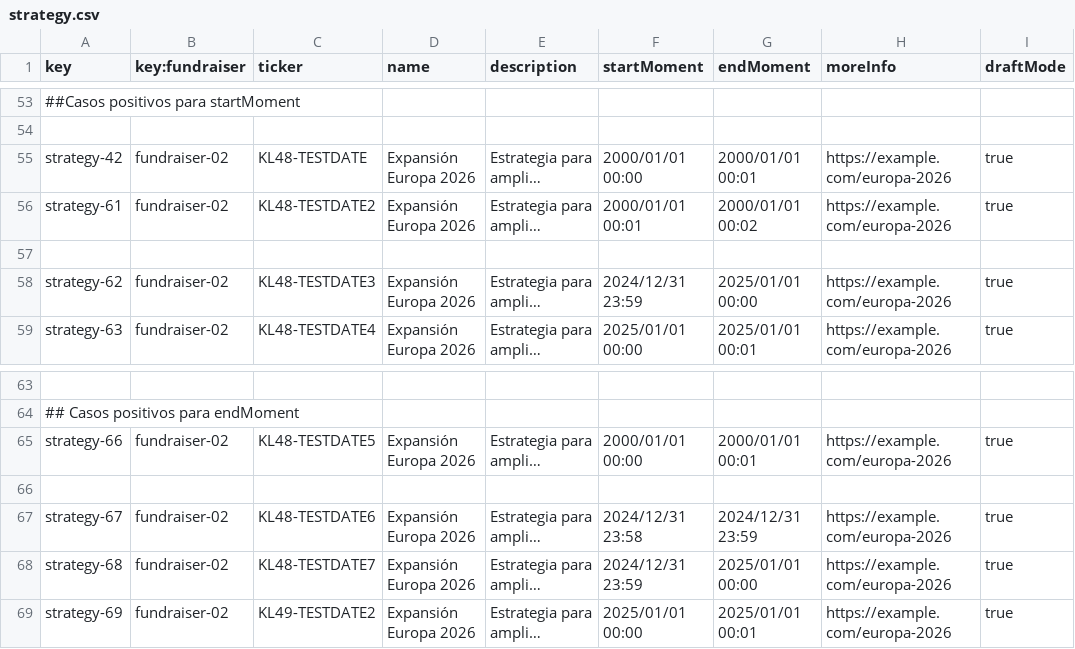
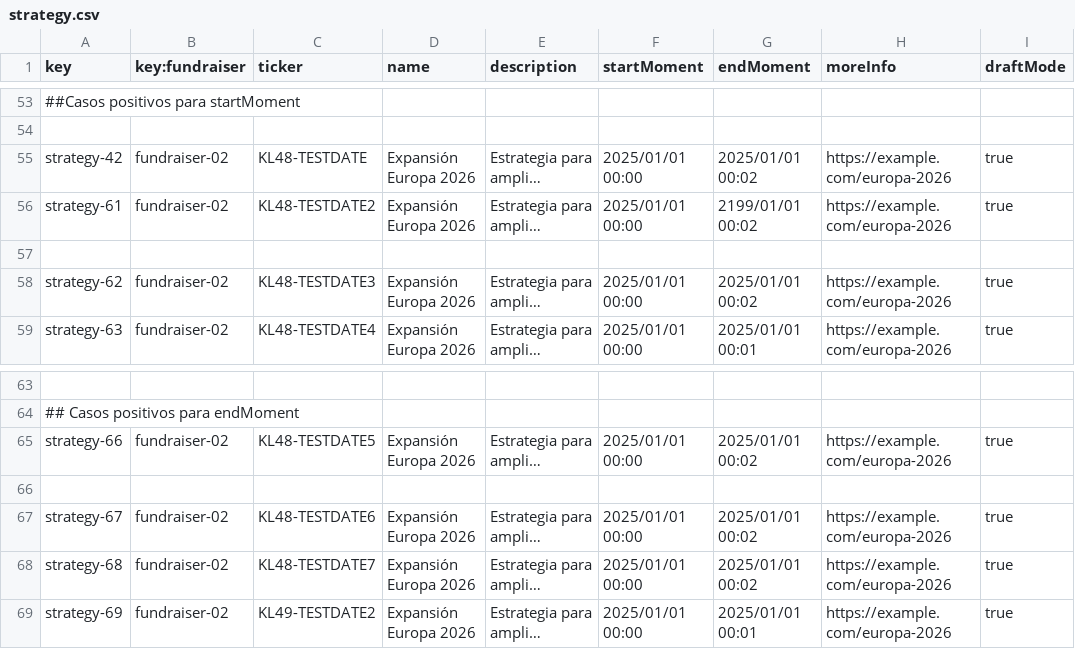
Before and after one commit to ramvergar/Acme-Starters-C, a CSV file: src/main/resources/WEB-INF/data/sample/batch-01/strategy.csv, drawn as a sheet; only a part is shown, gaps mark what is left out; long unchanged cells end in …; the diff names each change by its address in the sheet, - before the commit and + after, or states it on an @@ line.

```diff
--- a/src/main/resources/WEB-INF/data/sample/batch-01/strategy.csv
+++ b/src/main/resources/WEB-INF/data/sample/batch-01/strategy.csv
-F55 (startMoment): 2000/01/01 00:00
+F55 (startMoment): 2025/01/01 00:00
-G55 (endMoment): 2000/01/01 00:01
+G55 (endMoment): 2025/01/01 00:02
-F56 (startMoment): 2000/01/01 00:01
+F56 (startMoment): 2025/01/01 00:00
-G56 (endMoment): 2000/01/01 00:02
+G56 (endMoment): 2199/01/01 00:02
-F58 (startMoment): 2024/12/31 23:59
+F58 (startMoment): 2025/01/01 00:00
-G58 (endMoment): 2025/01/01 00:00
+G58 (endMoment): 2025/01/01 00:02
-F65 (startMoment): 2000/01/01 00:00
+F65 (startMoment): 2025/01/01 00:00
-G65 (endMoment): 2000/01/01 00:01
+G65 (endMoment): 2025/01/01 00:02
-F67 (startMoment): 2024/12/31 23:58
+F67 (startMoment): 2025/01/01 00:00
-G67 (endMoment): 2024/12/31 23:59
+G67 (endMoment): 2025/01/01 00:02
-F68 (startMoment): 2024/12/31 23:59
+F68 (startMoment): 2025/01/01 00:00
-G68 (endMoment): 2025/01/01 00:00
+G68 (endMoment): 2025/01/01 00:02
```
Also changed, not shown: src/main/resources/WEB-INF/data/sample/batch-01/invention.csv, 5 other files.
